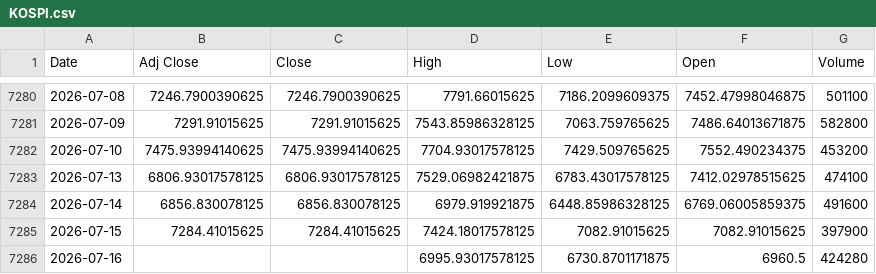
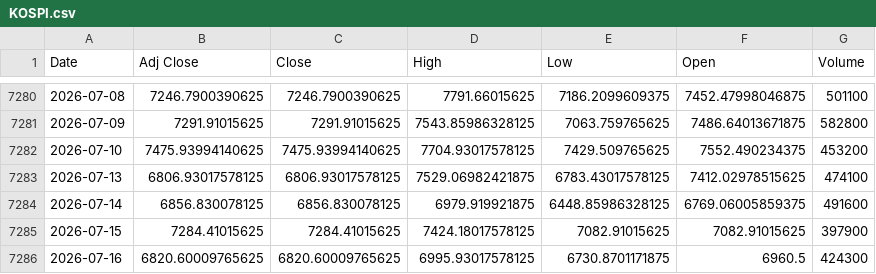
Before and after one commit to khemosu99-bit/overnight-kr, a CSV file: data/raw/KOSPI.csv, drawn as a sheet; only a part is shown, gaps mark what is left out.

```diff
--- a/data/raw/KOSPI.csv
+++ b/data/raw/KOSPI.csv
@@ -7285,2 +7285,2 @@ Date,Adj Close,Close,High,Low,Open,Volume
 2026-07-15,7284.41015625,7284.41015625,7424.18017578125,7082.91015625,7082.91015625,397900
-2026-07-16,,,6995.93017578125,6730.8701171875,6960.5,424280
+2026-07-16,6820.60009765625,6820.60009765625,6995.93017578125,6730.8701171875,6960.5,424300
```
Also changed, not shown: data/raw/DOW.csv, data/raw/EWY.csv, 29 other files.
